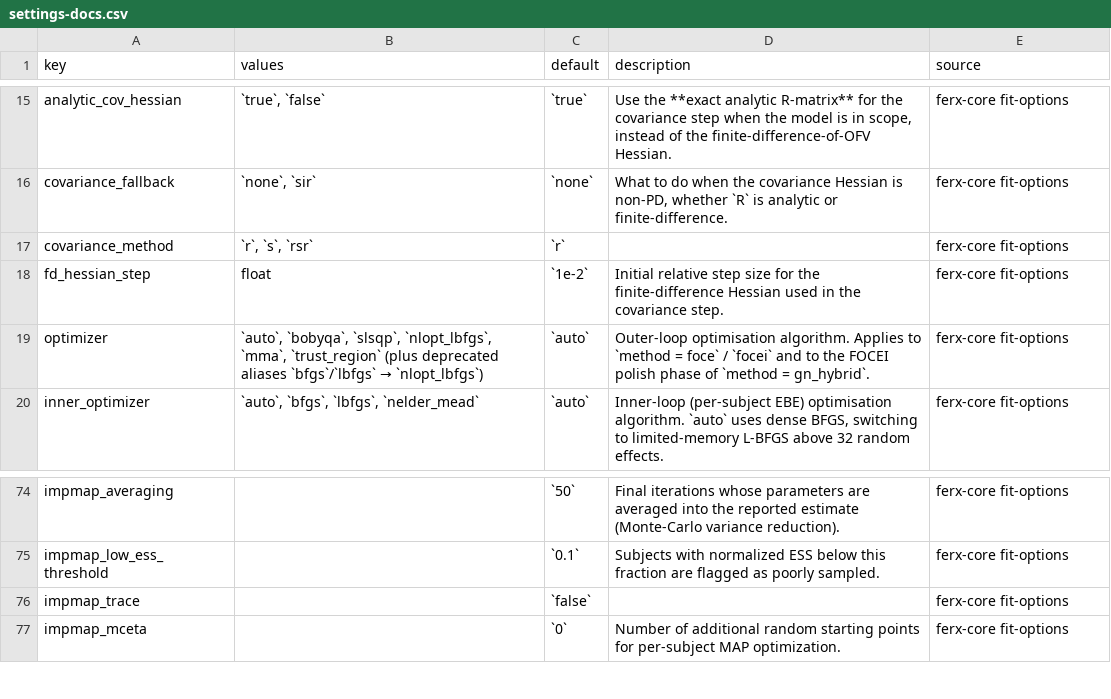
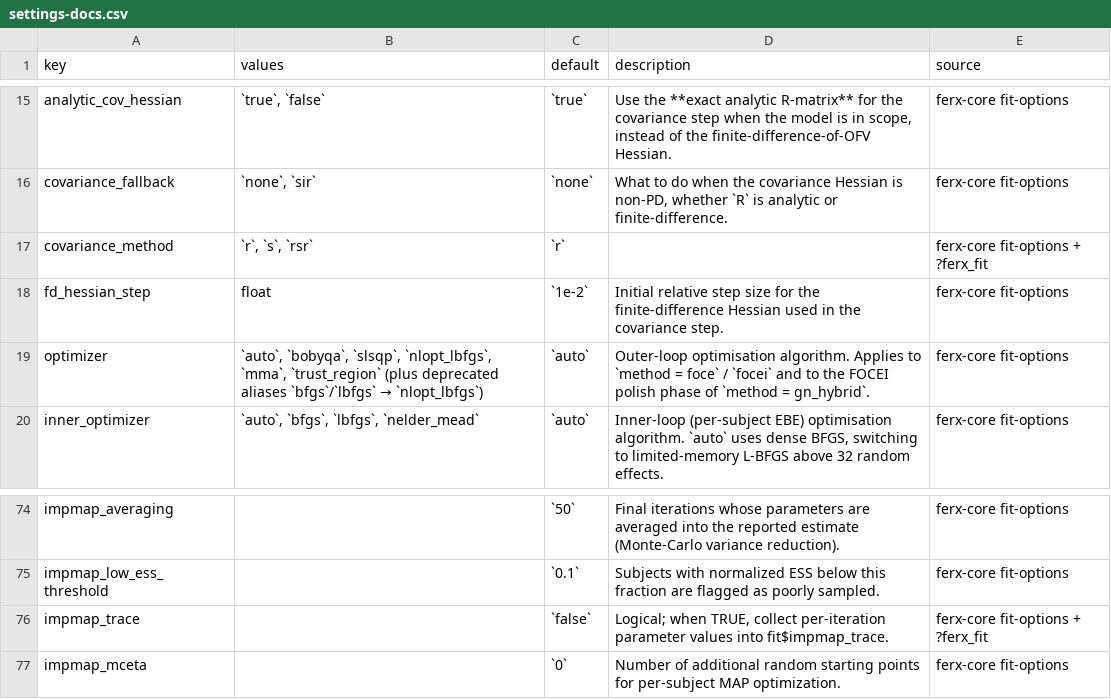
Before and after one commit to FeRx-NLME/ferx-book, a CSV file: tools/settings-docs.csv, drawn as a sheet; only a part is shown, gaps mark what is left out.

```diff
--- a/tools/settings-docs.csv
+++ b/tools/settings-docs.csv
@@ -16,3 +16,3 @@
 "covariance_fallback","`none`, `sir`","`none`","What to do when the covariance Hessian is non-PD, whether `R` is analytic or finite-difference.","ferx-core fit-options"
-"covariance_method","`r`, `s`, `rsr`","`r`","","ferx-core fit-options"
+"covariance_method","`r`, `s`, `rsr`","`r`","","ferx-core fit-options + ?ferx_fit"
 "fd_hessian_step","float","`1e-2`","Initial relative step size for the finite-difference Hessian used in the covariance step.","ferx-core fit-options"
@@ -75,3 +75,3 @@
 "impmap_low_ess_threshold","","`0.1`","Subjects with normalized ESS below this fraction are flagged as poorly sampled.","ferx-core fit-options"
-"impmap_trace","","`false`","","ferx-core fit-options"
+"impmap_trace","","`false`","Logical; when TRUE, collect per-iteration parameter values into fit$impmap_trace.","ferx-core fit-options + ?ferx_fit"
 "impmap_mceta","","`0`","Number of additional random starting points for per-subject MAP optimization.","ferx-core fit-options"
```
Also changed, not shown: 2 other files.
